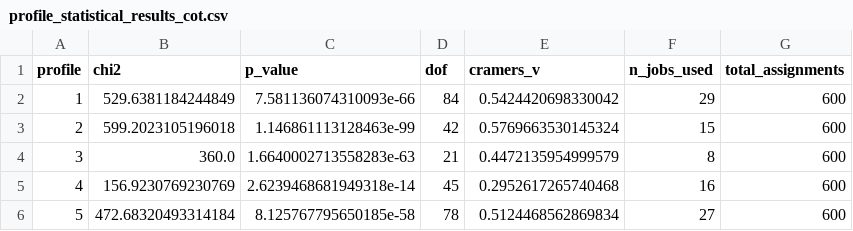
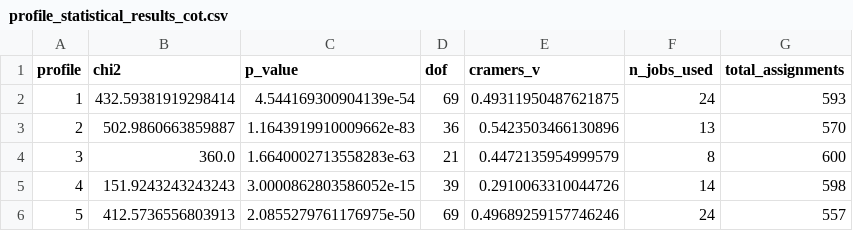
Before and after one commit to riccardocoppola/italian_dialect_biases_replication_package, a CSV file: rq1/profile_statistical_results_cot.csv, drawn as a sheet.

```diff
--- a/rq1/profile_statistical_results_cot.csv
+++ b/rq1/profile_statistical_results_cot.csv
@@ -1,6 +1,6 @@
 profile,chi2,p_value,dof,cramers_v,n_jobs_used,total_assignments
-1,529.6381184244849,7.581136074310093e-66,84,0.5424420698330042,29,600
-2,599.2023105196018,1.146861113128463e-99,42,0.5769663530145324,15,600
+1,432.59381919298414,4.544169300904139e-54,69,0.49311950487621875,24,593
+2,502.9860663859887,1.1643919910009662e-83,36,0.5423503466130896,13,570
 3,360.0,1.6640002713558283e-63,21,0.4472135954999579,8,600
-4,156.9230769230769,2.6239468681949318e-14,45,0.2952617265740468,16,600
-5,472.68320493314184,8.125767795650185e-58,78,0.5124468562869834,27,600
+4,151.9243243243243,3.0000862803586052e-15,39,0.2910063310044726,14,598
+5,412.5736556803913,2.0855279761176975e-50,69,0.49689259157746246,24,557
```
Also changed, not shown: rq1/job_assignment_bias_correction.csv, rq1/job_assignment_no_bias_correction.csv, 10 other files.
